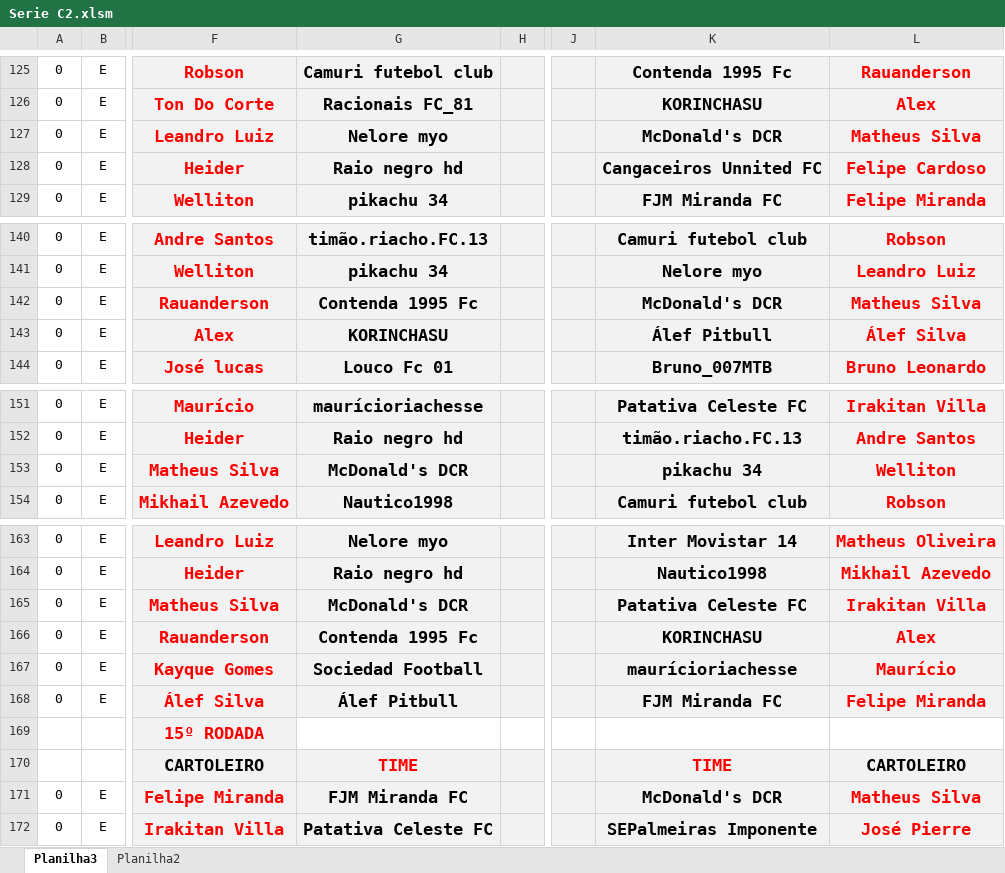
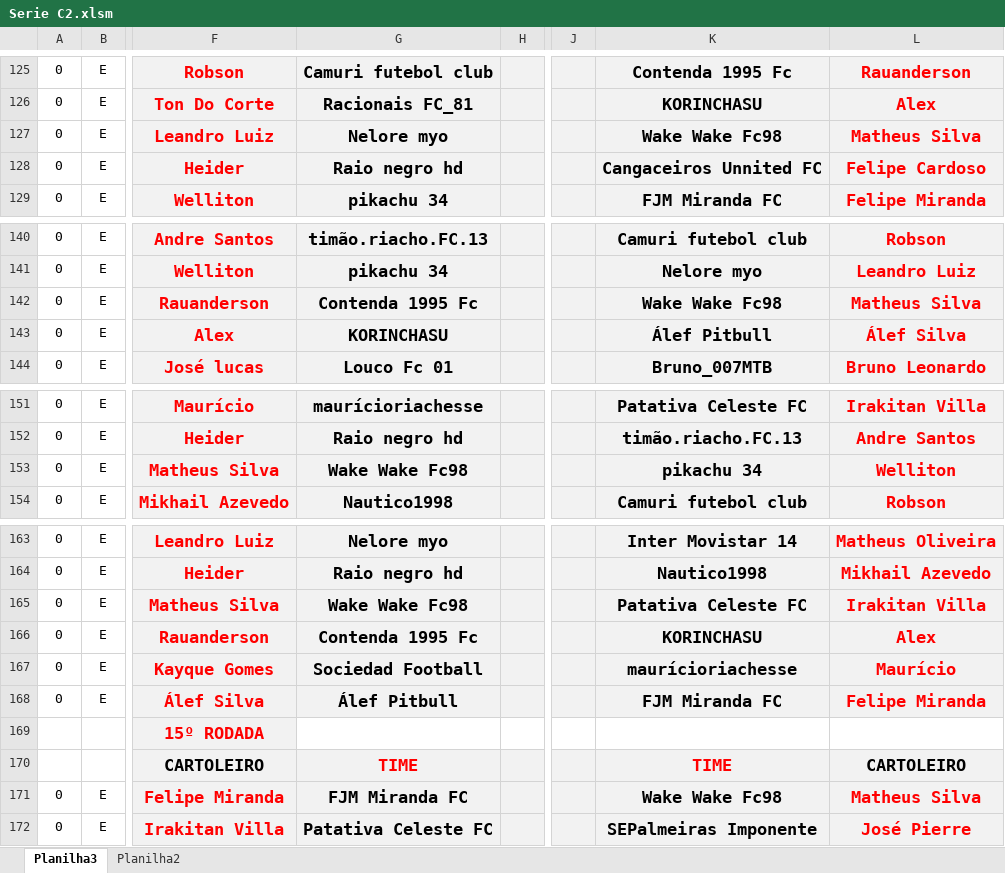
Before and after one commit to KlebersonSilva90/CampeonatoRiachenseCartolaFC, an Excel workbook: planilhas/Serie C2.xlsm, sheet Planilha3, drawn as a sheet; only a part is shown, gaps mark what is left out; values as stored, in another font and other column widths than the file's, no borders; charts and pictures and conditional formats not drawn; the diff covers the shown part only; the diff names each change by its address in the sheet, - before the commit and + after, or states it on an @@ line.

Commit message:
Renomeia time da Serie C para Wake Wake Fc98

```diff
--- a/planilhas/Serie C2.xlsm (sheet Planilha3)
+++ b/planilhas/Serie C2.xlsm (sheet Planilha3)
-K127: McDonald's DCR
+K127: Wake Wake Fc98
-K142: McDonald's DCR
+K142: Wake Wake Fc98
-G153: McDonald's DCR
+G153: Wake Wake Fc98
-G165: McDonald's DCR
+G165: Wake Wake Fc98
-K171: McDonald's DCR
+K171: Wake Wake Fc98
```
Also changed, not shown: 16 edited cells elsewhere in this sheet, sheet Planilha2, 2 other files.
